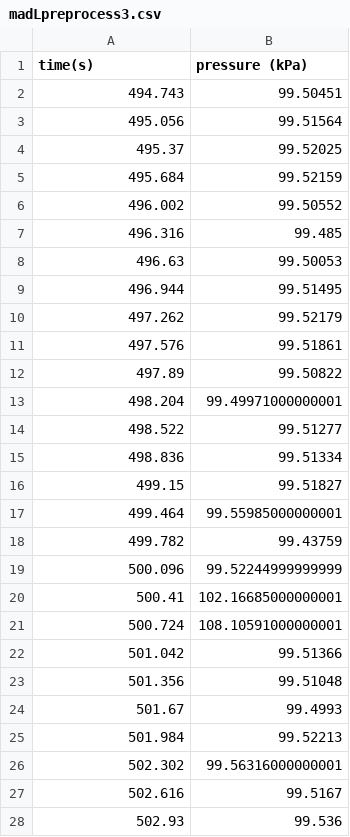
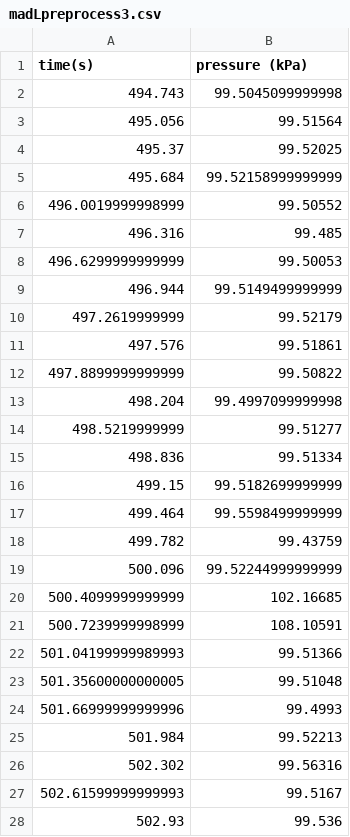
Before and after one commit to The-Hybrid-Atelier/2024-REU-Neon, a CSV file: DataProcessing/Visualization/julyData/Madeline/preprocess/madLpreprocess3.csv, drawn as a sheet; only a part is shown; the diff covers the shown part only.

```diff
--- a/DataProcessing/Visualization/julyData/Madeline/preprocess/madLpreprocess3.csv
+++ b/DataProcessing/Visualization/julyData/Madeline/preprocess/madLpreprocess3.csv
@@ -1,28 +1,28 @@
 time(s),pressure (kPa)
-494.743,99.50451
+494.743,99.5045099999998
 495.056,99.51564
 495.37,99.52025
-495.684,99.52159
-496.002,99.50552
+495.684,99.52158999999999
+496.0019999998999,99.50552
 496.316,99.485
-496.63,99.50053
-496.944,99.51495
-497.262,99.52179
+496.6299999999999,99.50053
+496.944,99.5149499999999
+497.2619999999,99.52179
 497.576,99.51861
-497.89,99.50822
-498.204,99.49971000000001
-498.522,99.51277
+497.8899999999999,99.50822
+498.204,99.4997099999998
+498.5219999999,99.51277
 498.836,99.51334
-499.15,99.51827
-499.464,99.55985000000001
+499.15,99.5182699999999
+499.464,99.5598499999999
 499.782,99.43759
 500.096,99.52244999999999
-500.41,102.16685000000001
-500.724,108.10591000000001
-501.042,99.51366
-501.356,99.51048
-501.67,99.4993
+500.4099999999999,102.16685
+500.7239999998999,108.10591
+501.04199999989993,99.51366
+501.35600000000005,99.51048
+501.66999999999996,99.4993
 501.984,99.52213
-502.302,99.56316000000001
-502.616,99.5167
+502.302,99.56316
+502.61599999999993,99.5167
 502.93,99.536
```
Also changed, not shown: 21 added rows, 21 removed rows and 43 edited cells elsewhere in this file, DataProcessing/Visualization/julyData/Madeline/preprocess/madLpreprocess1.csv, DataProcessing/Visualization/julyData/Madeline/preprocess/madLpreprocess2.csv, 8 other files.
